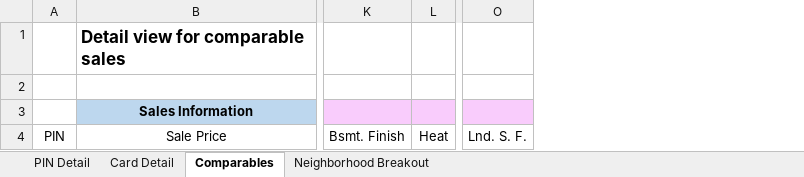
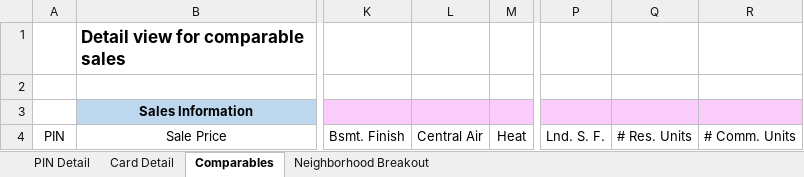
Before and after one commit to ccao-data/model-res-avm, an Excel workbook: misc/desk_review_template.xlsx, sheet Comparables, drawn as a sheet; only a part is shown, gaps mark what is left out; values as stored, in another font and other column widths than the file's, no borders; the diff names each change by its address in the sheet, - before the commit and + after, or states it on an @@ line.

```diff
--- a/misc/desk_review_template.xlsx (sheet Comparables)
+++ b/misc/desk_review_template.xlsx (sheet Comparables)
+column L, row 4: Central Air
+column Q, row 4: # Res. Units
+column R, row 4: # Comm. Units
```
Also changed, not shown: sheet PIN Detail, sheet Card Detail, 1 other file.
